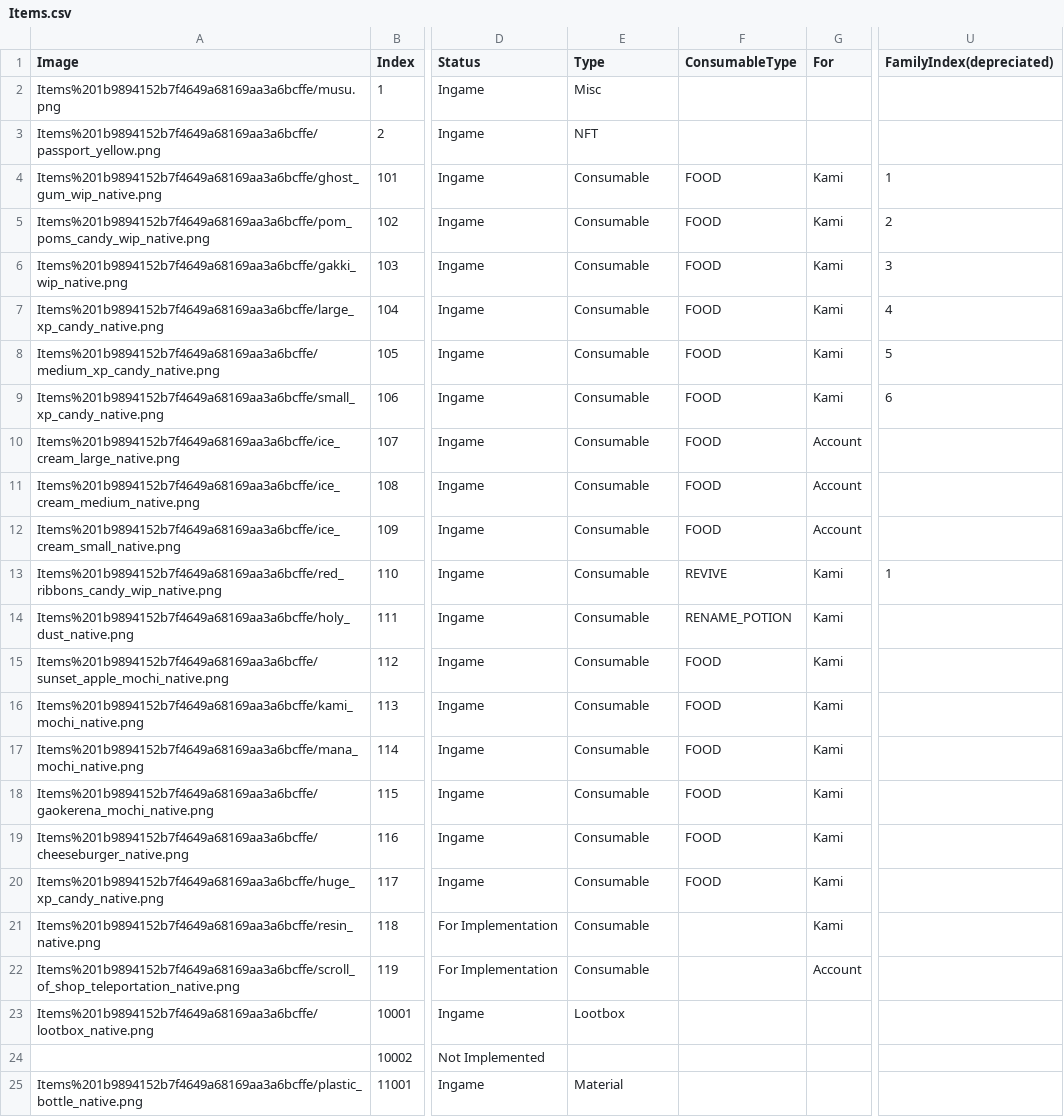
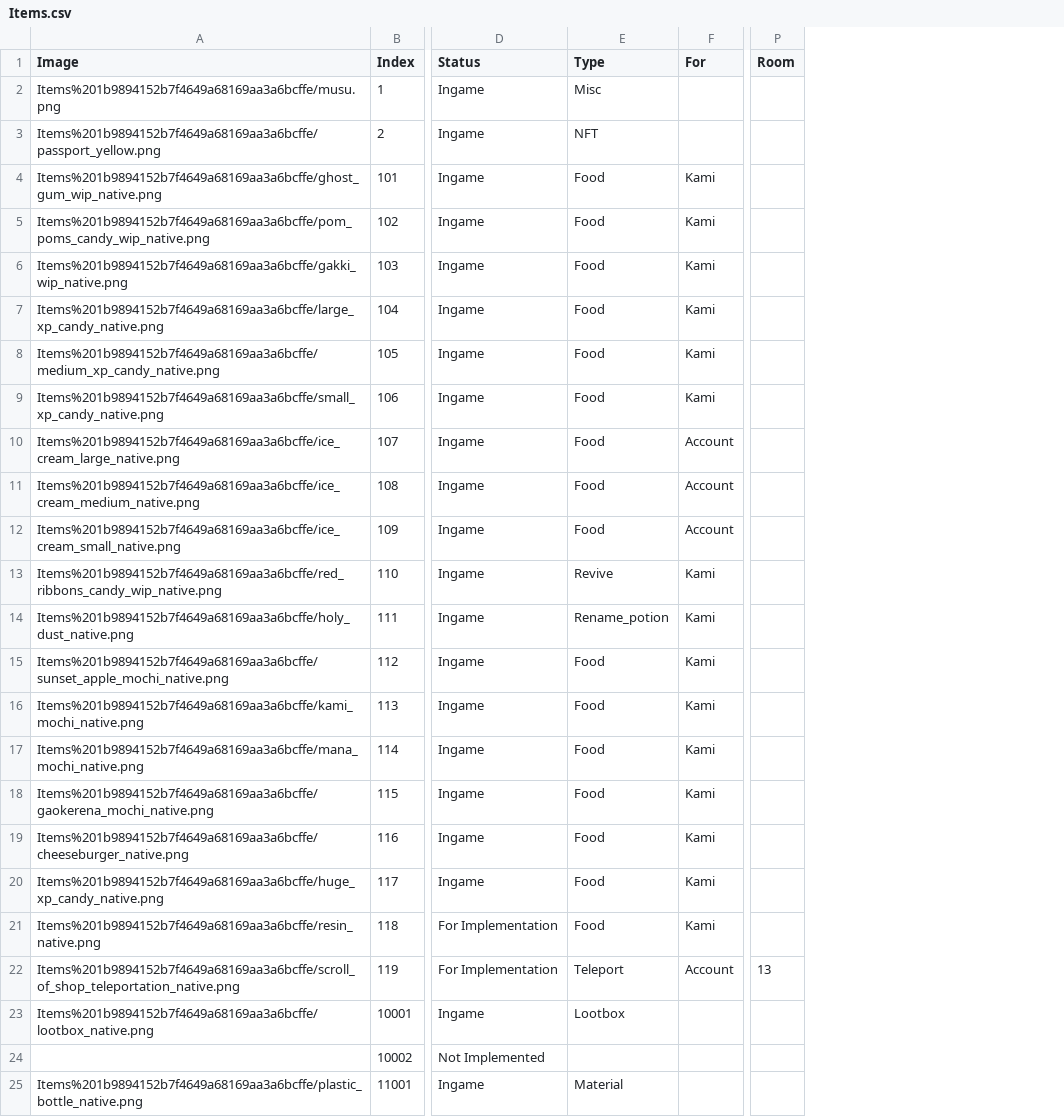
Before and after one commit to kanyaveral/kamigotchi, a CSV file: packages/contracts/src/deployment/world/data/items/Items.csv, drawn as a sheet; only a part is shown, gaps mark what is left out; removed rows and columns are numbered as before the commit, all else as after; the diff names each change by its address in the sheet, - before the commit and + after, or states it on an @@ line.

Commit message:
separate item use systems (FE) (#1015)

```diff
--- a/packages/contracts/src/deployment/world/data/items/Items.csv
+++ b/packages/contracts/src/deployment/world/data/items/Items.csv
-column F (ConsumableType), rows 4-20: FOOD | FOOD | FOOD | FOOD | FOOD | FOOD | FOOD | FOOD | FOOD | REVIVE | RENAME_POTION | FOOD | FOOD | FOOD | FOOD | FOOD | FOOD
+column P (Room), row 22: 13
-column U (FamilyIndex(depreciated)), rows 4-13: 1 | 2 | 3 | 4 | 5 | 6 |  |  |  | 1
-E4:E12 (Type): Consumable
+E4:E12 (Type): Food
-E13 (Type): Consumable
+E13 (Type): Revive
-E14 (Type): Consumable
+E14 (Type): Rename_potion
-E15:E21 (Type): Consumable
+E15:E21 (Type): Food
-E22 (Type): Consumable
+E22 (Type): Teleport
```
Also changed, not shown: 12 other files.
